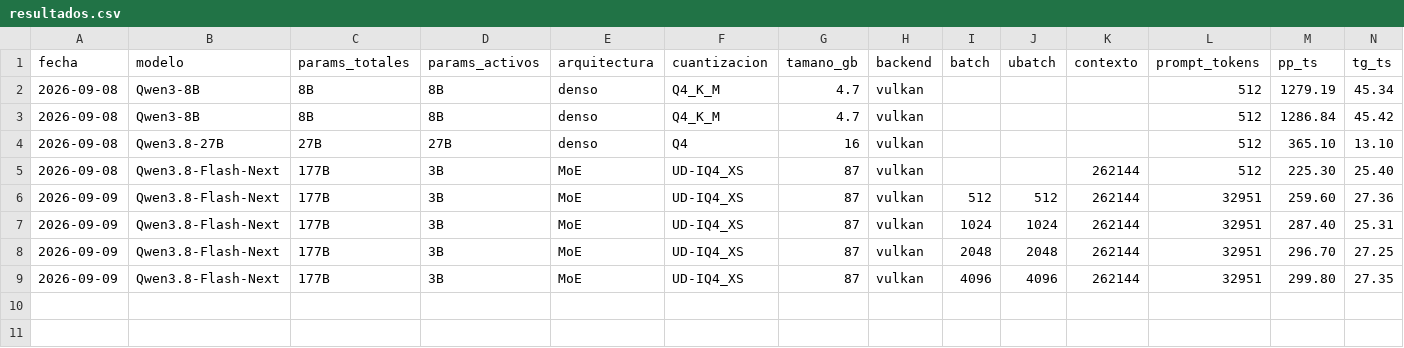
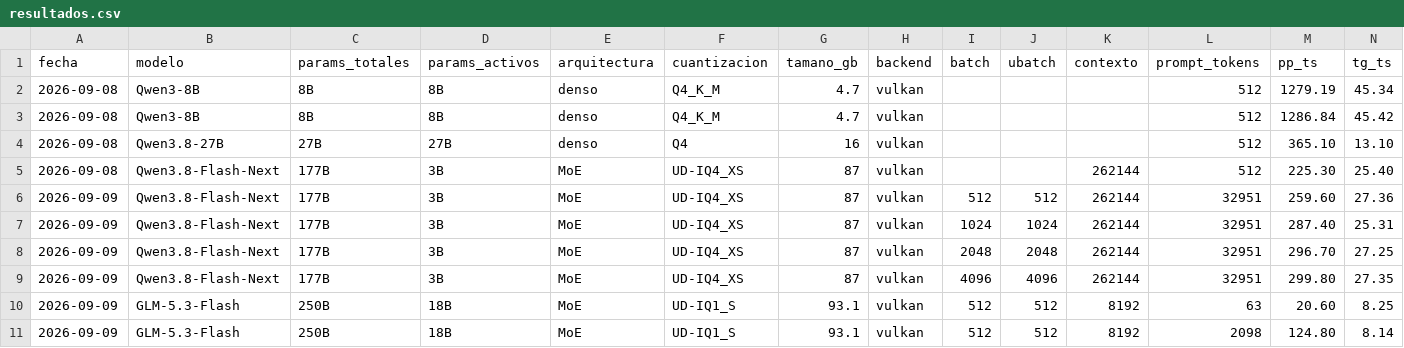
Before and after one commit to lasshow/strix-halo-llm-lab, a CSV file: benchmarks/resultados.csv, drawn as a sheet; only a part is shown; rows hold the shown columns only; the diff names each change by its address in the sheet, - before the commit and + after, or states it on an @@ line.

Commit message:
GLM-5.3-Flash: primera carga, calidad 5/5 a 1 bit pero 8,3 t/s
- benchmarks/glm53-flash.md: informe completo de la prueba
- H-007: lo que manda son los parametros activos, no el tamano
- H-008: max_tokens corto en modelos razonadores parece alucinacion
- resultados.csv: 2 mediciones nuevas
- README: tabla, hallazgos renumerados y hoja de ruta actualizada

```diff
--- a/benchmarks/resultados.csv
+++ b/benchmarks/resultados.csv
+row 10: 2026-09-09 | GLM-5.3-Flash | 250B | 18B | MoE | UD-IQ1_S | 93.1 | vulkan | 512 | 512 | 8192 | 63 | 20.60 | 8.25
+row 11: 2026-09-09 | GLM-5.3-Flash | 250B | 18B | MoE | UD-IQ1_S | 93.1 | vulkan | 512 | 512 | 8192 | 2098 | 124.80 | 8.14
```
Also changed, not shown: 4 other files.
